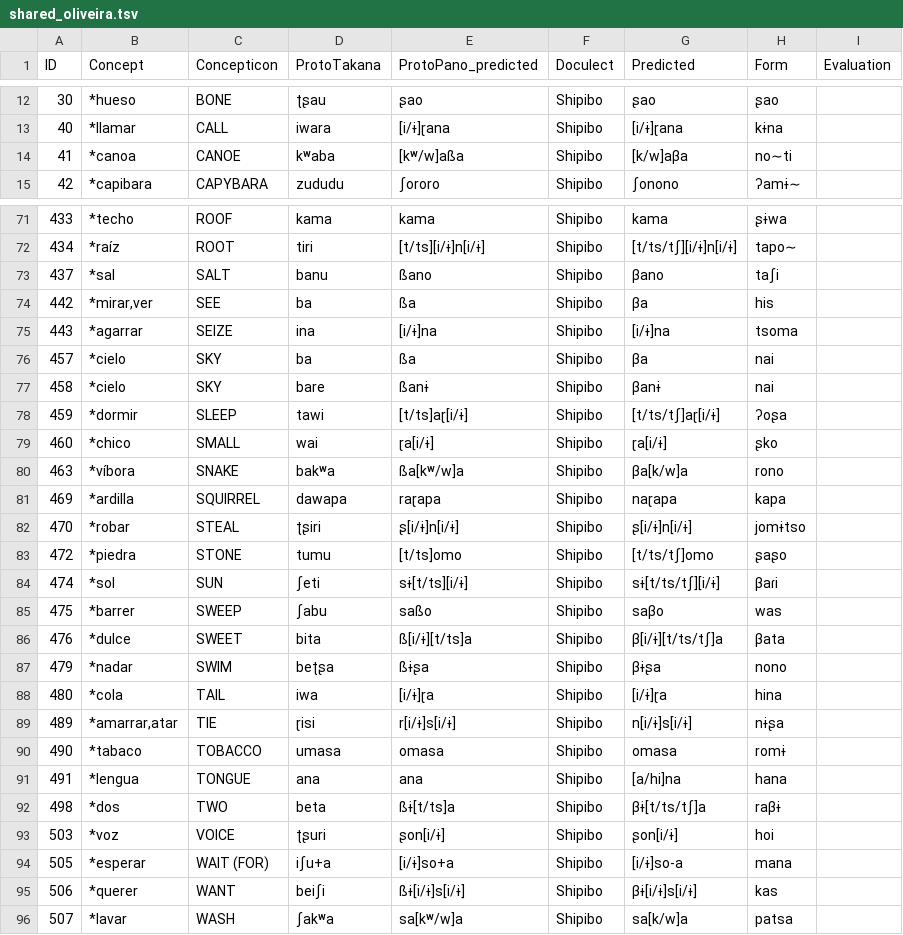
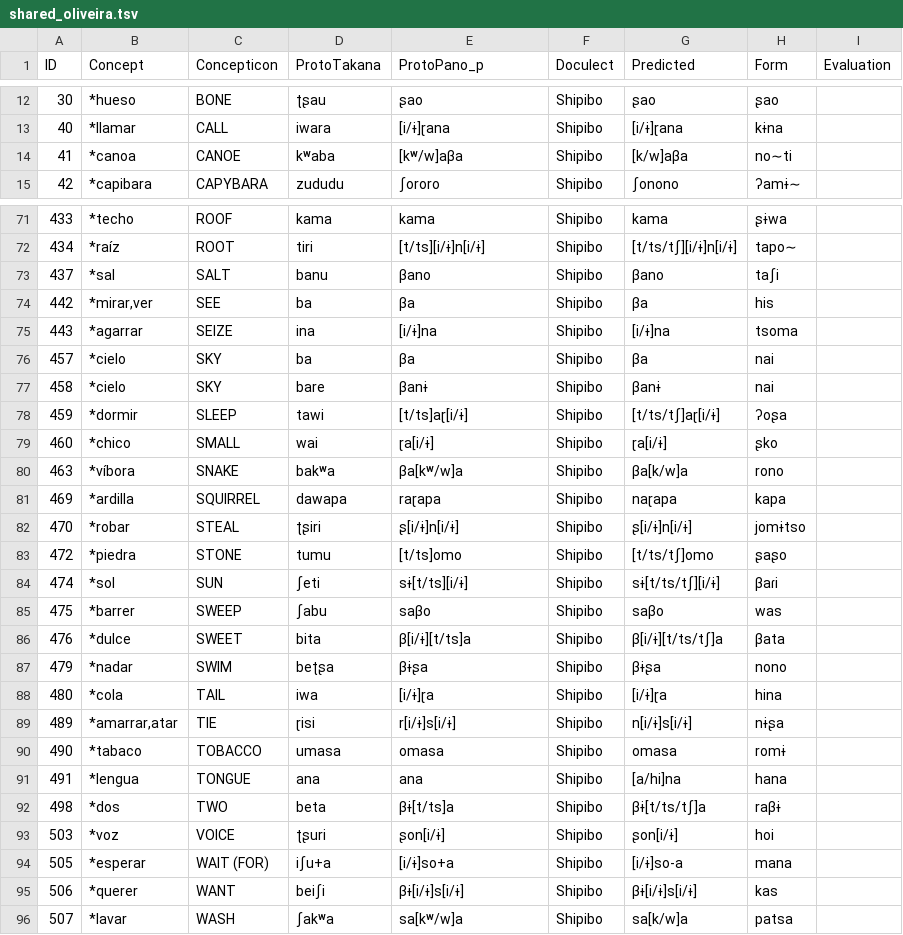
Before and after one commit to pano-tacanan-history/cognate-prediction, a TSV file: predictions/shared_oliveira.tsv, drawn as a sheet; only a part is shown, gaps mark what is left out; the diff covers the shown part only.

```diff
--- a/predictions/shared_oliveira.tsv
+++ b/predictions/shared_oliveira.tsv
@@ -1 +1 @@
-ID	Concept	Concepticon	ProtoTakana	ProtoPano_predicted	Doculect	Predicted	Form	Evaluation
+ID	Concept	Concepticon	ProtoTakana	ProtoPano_p	Doculect	Predicted	Form	Evaluation
@@ -13,3 +13,3 @@ ID	Concept	Concepticon	ProtoTakana	ProtoPano_predicted	Doculect	Predicted	Form	E
 40	*llamar	CALL	iwara	[i/ɨ]ɽana	Shipibo	[i/ɨ]ɽana	kɨna	
-41	*canoa	CANOE	kʷaba	[kʷ/w]aßa	Shipibo	[k/w]aβa	no∼ti	
+41	*canoa	CANOE	kʷaba	[kʷ/w]aβa	Shipibo	[k/w]aβa	no∼ti	
 42	*capibara	CAPYBARA	zududu	ʃororo	Shipibo	ʃonono	ʔamɨ∼	
@@ -72,10 +72,10 @@ ID	Concept	Concepticon	ProtoTakana	ProtoPano_predicted	Doculect	Predicted	Form	E
 434	*raíz	ROOT	tiri	[t/ts][i/ɨ]n[i/ɨ]	Shipibo	[t/ts/tʃ][i/ɨ]n[i/ɨ]	tapo∼	
-437	*sal	SALT	banu	ßano	Shipibo	βano	taʃi	
-442	*mirar,ver	SEE	ba	ßa	Shipibo	βa	his	
+437	*sal	SALT	banu	βano	Shipibo	βano	taʃi	
+442	*mirar,ver	SEE	ba	βa	Shipibo	βa	his	
 443	*agarrar	SEIZE	ina	[i/ɨ]na	Shipibo	[i/ɨ]na	tsoma	
-457	*cielo	SKY	ba	ßa	Shipibo	βa	nai	
-458	*cielo	SKY	bare	ßanɨ	Shipibo	βanɨ	nai	
+457	*cielo	SKY	ba	βa	Shipibo	βa	nai	
+458	*cielo	SKY	bare	βanɨ	Shipibo	βanɨ	nai	
 459	*dormir	SLEEP	tawi	[t/ts]aɽ[i/ɨ]	Shipibo	[t/ts/tʃ]aɽ[i/ɨ]	ʔoʂa	
 460	*chico	SMALL	wai	ɽa[i/ɨ]	Shipibo	ɽa[i/ɨ]	ʂko	
-463	*víbora	SNAKE	bakʷa	ßa[kʷ/w]a	Shipibo	βa[k/w]a	rono	
+463	*víbora	SNAKE	bakʷa	βa[kʷ/w]a	Shipibo	βa[k/w]a	rono	
 469	*ardilla	SQUIRREL	dawapa	raɽapa	Shipibo	naɽapa	kapa	
@@ -84,5 +84,5 @@ ID	Concept	Concepticon	ProtoTakana	ProtoPano_predicted	Doculect	Predicted	Form	E
 474	*sol	SUN	ʃeti	sɨ[t/ts][i/ɨ]	Shipibo	sɨ[t/ts/tʃ][i/ɨ]	βaɾi	
-475	*barrer	SWEEP	ʃabu	saßo	Shipibo	saβo	was	
-476	*dulce	SWEET	bita	ß[i/ɨ][t/ts]a	Shipibo	β[i/ɨ][t/ts/tʃ]a	βata	
-479	*nadar	SWIM	beʈʂa	ßɨʂa	Shipibo	βɨʂa	nono	
+475	*barrer	SWEEP	ʃabu	saβo	Shipibo	saβo	was	
+476	*dulce	SWEET	bita	β[i/ɨ][t/ts]a	Shipibo	β[i/ɨ][t/ts/tʃ]a	βata	
+479	*nadar	SWIM	beʈʂa	βɨʂa	Shipibo	βɨʂa	nono	
 480	*cola	TAIL	iwa	[i/ɨ]ɽa	Shipibo	[i/ɨ]ɽa	hina	
@@ -91,6 +91,6 @@ ID	Concept	Concepticon	ProtoTakana	ProtoPano_predicted	Doculect	Predicted	Form	E
 491	*lengua	TONGUE	ana	ana	Shipibo	[a/hi]na	hana	
-498	*dos	TWO	beta	ßɨ[t/ts]a	Shipibo	βɨ[t/ts/tʃ]a	raβɨ	
+498	*dos	TWO	beta	βɨ[t/ts]a	Shipibo	βɨ[t/ts/tʃ]a	raβɨ	
 503	*voz	VOICE	ʈʂuri	ʂon[i/ɨ]	Shipibo	ʂon[i/ɨ]	hoi	
 505	*esperar	WAIT (FOR)	iʃu+a	[i/ɨ]so+a	Shipibo	[i/ɨ]so-a	mana	
-506	*querer	WANT	beiʃi	ßɨ[i/ɨ]s[i/ɨ]	Shipibo	βɨ[i/ɨ]s[i/ɨ]	kas	
+506	*querer	WANT	beiʃi	βɨ[i/ɨ]s[i/ɨ]	Shipibo	βɨ[i/ɨ]s[i/ɨ]	kas	
 507	*lavar	WASH	ʃakʷa	sa[kʷ/w]a	Shipibo	sa[k/w]a	patsa	
```
Also changed, not shown: 11 edited cells elsewhere in this file, predictions/full_predictions.tsv, predictions/shared_valenzuela.tsv, 9 other files.
